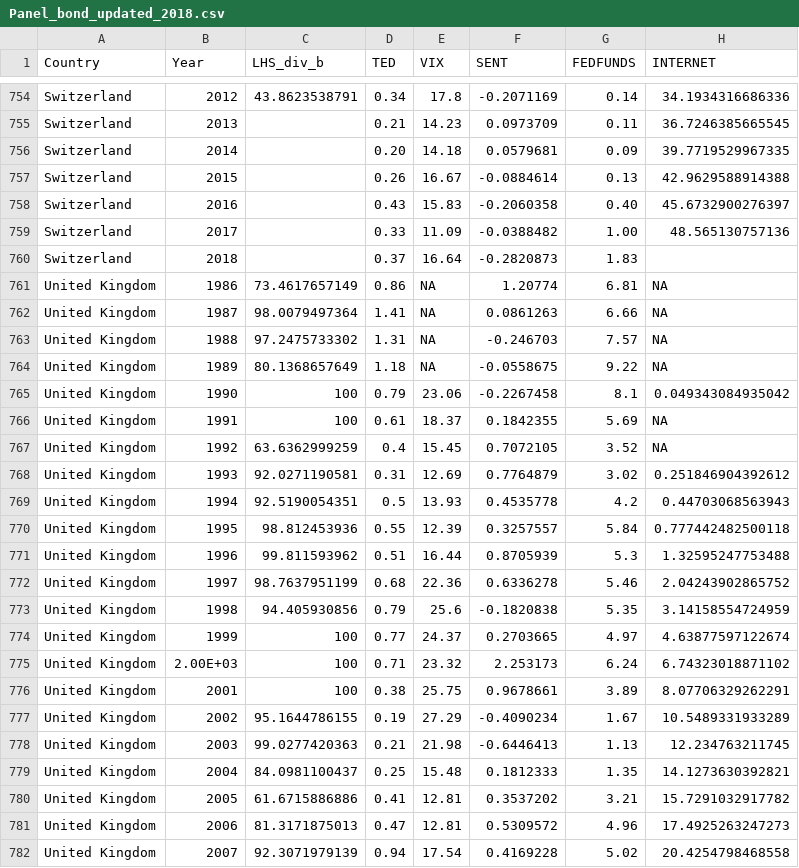
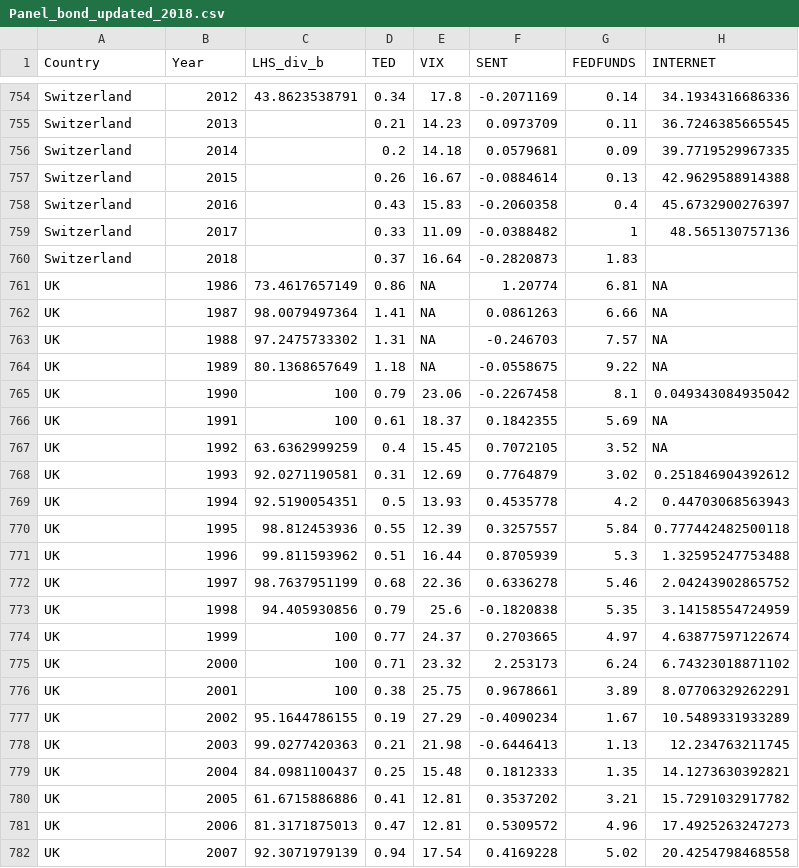
Before and after one commit to abhinavananddwivedi/CGR_201910_data_2017, a CSV file: Panel_bond_updated_2018.csv, drawn as a sheet; only a part is shown, gaps mark what is left out; the diff covers the shown part only; the diff names each change by its address in the sheet, - before the commit and + after, or states it on an @@ line.

Commit message:
bonds reits mistakes fixed, results somewhat better

```diff
--- a/Panel_bond_updated_2018.csv
+++ b/Panel_bond_updated_2018.csv
-D756 (TED): 0.20
+D756 (TED): 0.2
-G758 (FEDFUNDS): 0.40
+G758 (FEDFUNDS): 0.4
-G759 (FEDFUNDS): 1.00
+G759 (FEDFUNDS): 1
-A761:A782 (Country): United Kingdom
+A761:A782 (Country): UK
-B775 (Year): 2.00E+03
+B775 (Year): 2000
```
Also changed, not shown: 173 edited cells elsewhere in this file, 8 other files.
